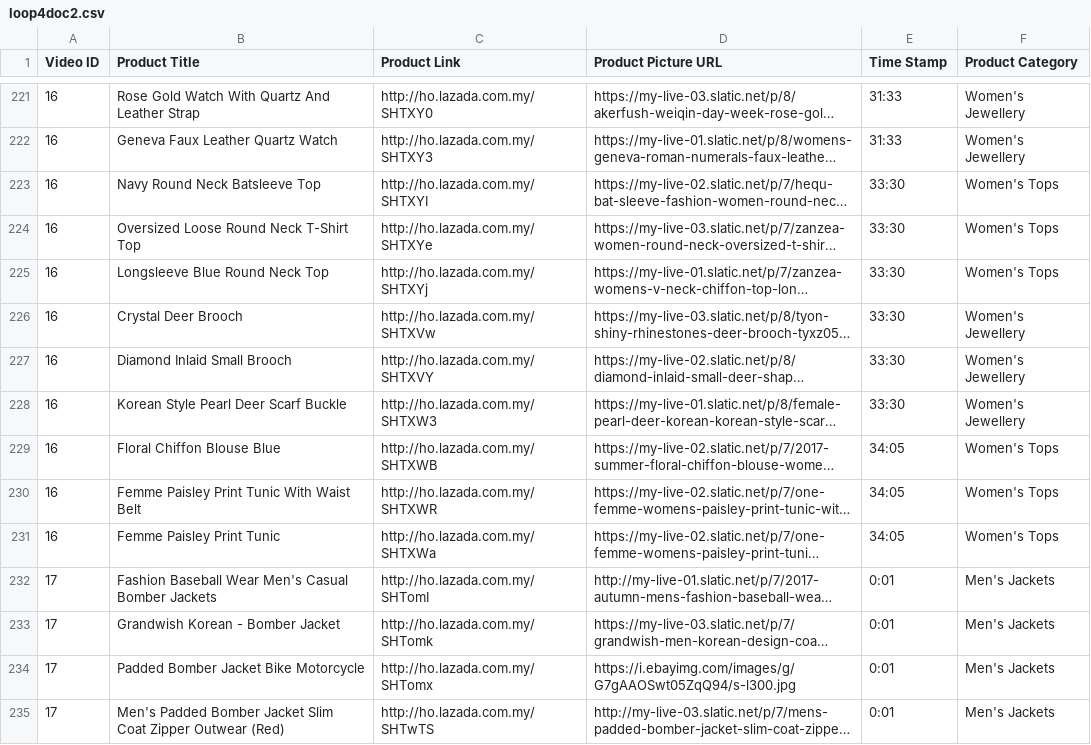
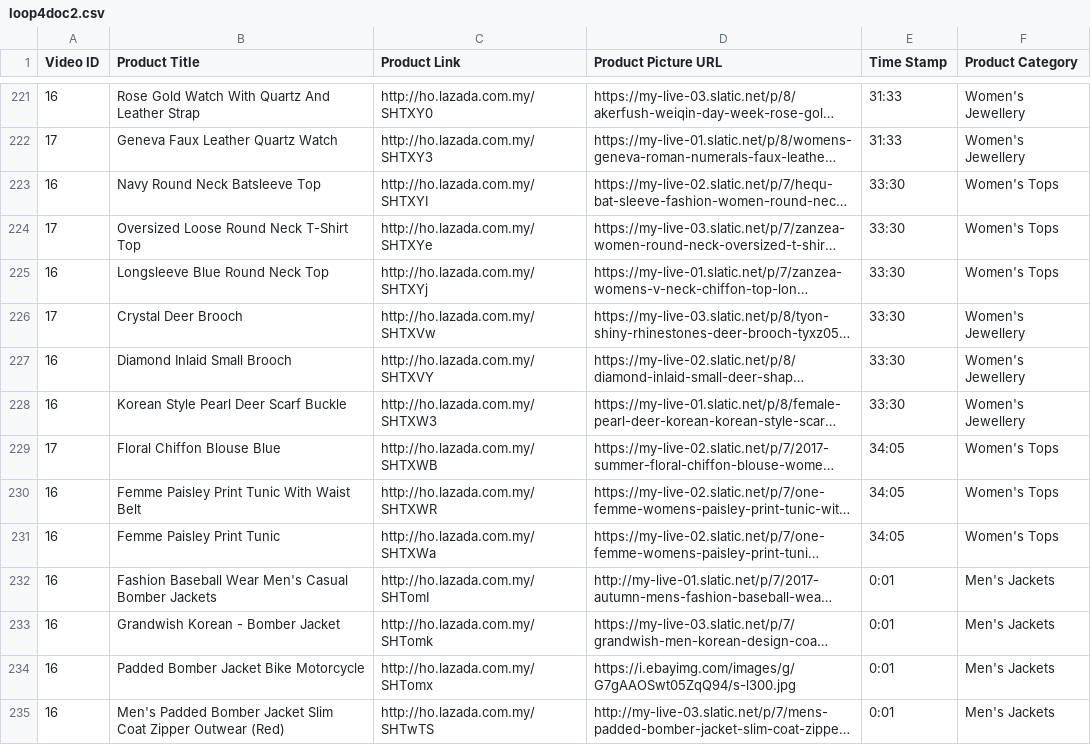
Before and after one commit to LEEY19/findit, a CSV file: lib/seeds/loop4doc2.csv, drawn as a sheet; only a part is shown, gaps mark what is left out; long unchanged cells end in …; the diff covers the shown part only; the diff names each change by its address in the sheet, - before the commit and + after, or states it on an @@ line.

```diff
--- a/lib/seeds/loop4doc2.csv
+++ b/lib/seeds/loop4doc2.csv
-A222 (Video ID): 16
+A222 (Video ID): 17
-A224 (Video ID): 16
+A224 (Video ID): 17
-A226 (Video ID): 16
+A226 (Video ID): 17
-A229 (Video ID): 16
+A229 (Video ID): 17
-A232:A235 (Video ID): 17
+A232:A235 (Video ID): 16
```
Also changed, not shown: 1 removed row and 80 edited cells elsewhere in this file, 3 other files.
